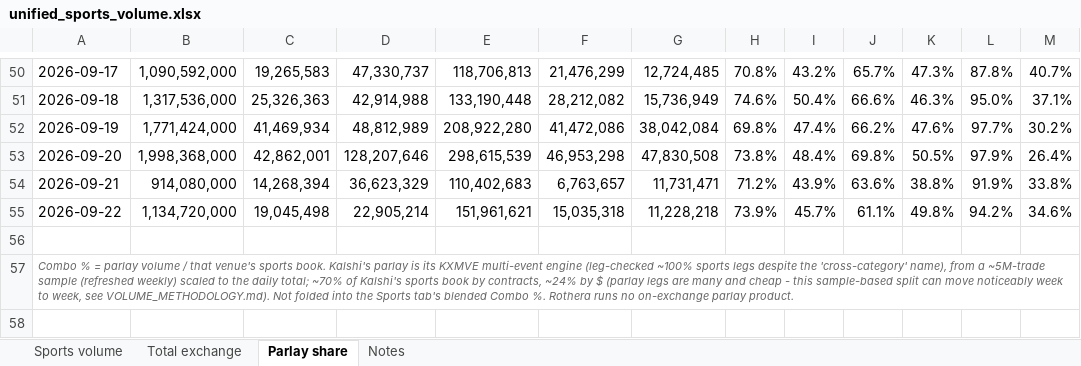
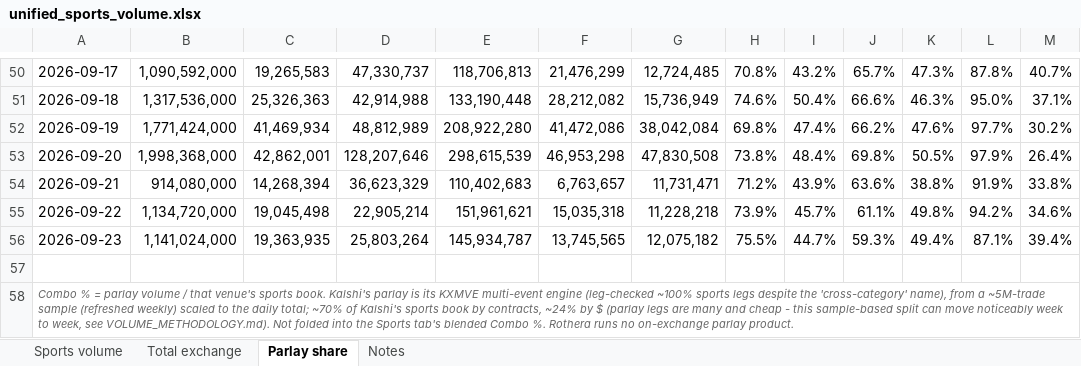
Before and after one commit to yager2/sports-volume, an Excel workbook: unified_sports_volume.xlsx, sheet Parlay share, drawn as a sheet; only a part is shown, gaps mark what is left out; values as stored, in another font and other column widths than the file's, no borders; the diff names each change by its address in the sheet, - before the commit and + after, or states it on an @@ line.

```diff
--- a/unified_sports_volume.xlsx (sheet Parlay share)
+++ b/unified_sports_volume.xlsx (sheet Parlay share)
+row 56: 2026-09-23 | 1,141,024,000 | 19,363,935 | 25,803,264 | 145,934,787 | 13,745,565 | 12,075,182 | 75.5% | 44.7% | 59.3% | 49.4% | 87.1% | 39.4%
```
Also changed, not shown: sheet Sports volume, sheet Total exchange, sheet Notes, 22 other files.
